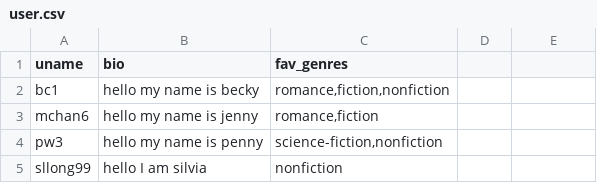
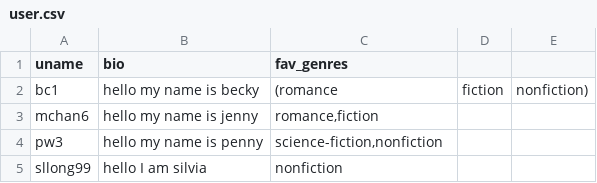
Before and after one commit to terriliu/wellesley-reads, a CSV file: alpha/user.csv, drawn as a sheet; only a part is shown.

Commit message:
Update user.csv

```diff
--- a/alpha/user.csv
+++ b/alpha/user.csv
@@ -1,3 +1,3 @@
 uname,bio,fav_genres
-bc1,hello my name is becky,"romance,fiction,nonfiction"
+bc1,hello my name is becky,(romance,fiction,nonfiction)
 mchan6,hello my name is jenny,"romance,fiction"
```
